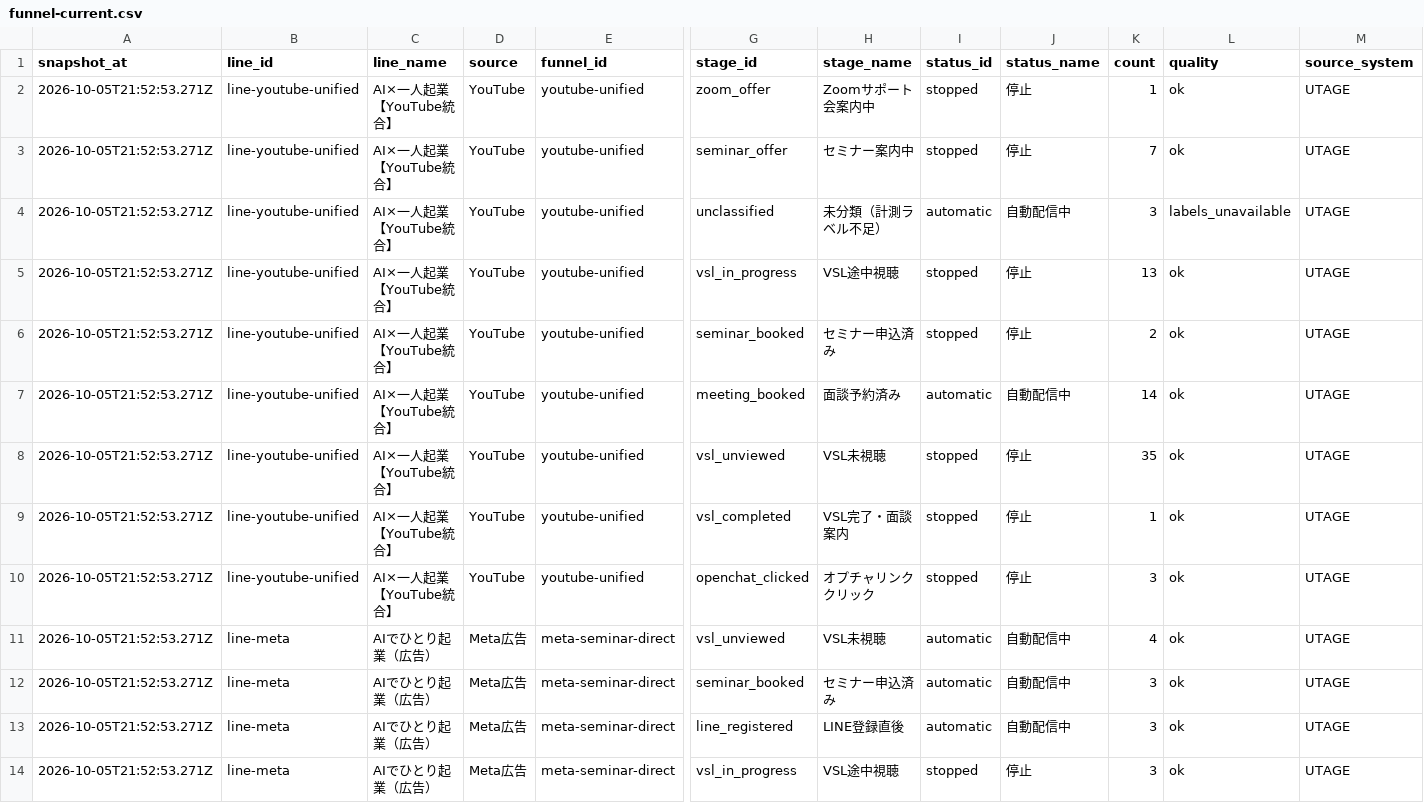
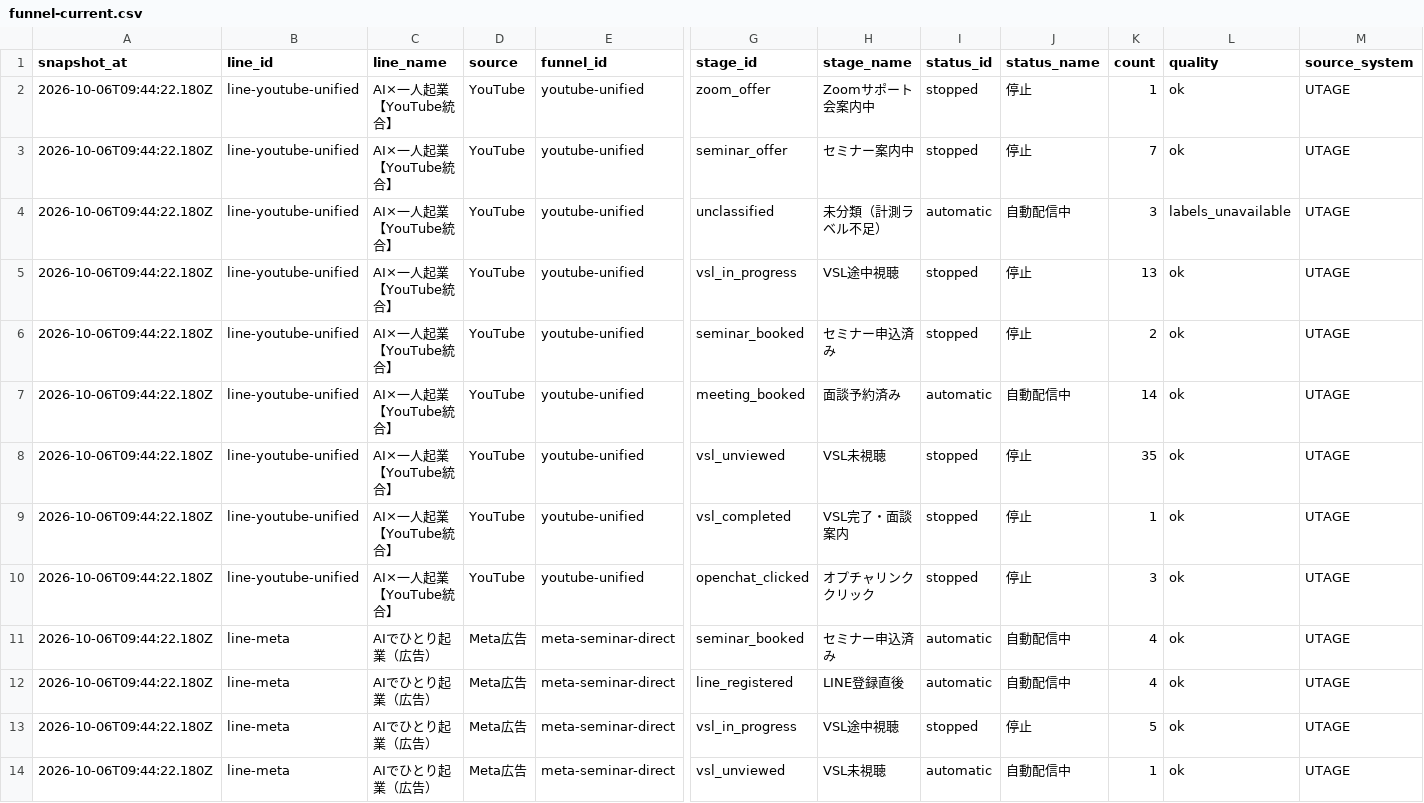
Before and after one commit to puuku0510/suya-youtube-line-dashboard, a CSV file: funnel-current.csv, drawn as a sheet; only a part is shown, gaps mark what is left out; removed rows and columns are numbered as before the commit, all else as after; rows hold the shown columns only; the diff covers the shown part only; the diff names each change by its address in the sheet, - before the commit and + after, or states it on an @@ line.

```diff
--- a/funnel-current.csv
+++ b/funnel-current.csv
-A2:A10 (snapshot_at): 2026-10-05T21:52:53.271Z
+A2:A10 (snapshot_at): 2026-10-06T09:44:22.180Z
-row 11: 2026-10-05T21:52:53.271Z | line-meta | AIでひとり起業（広告） | Meta広告 | meta-seminar-direct | vsl_unviewed | VSL未視聴 | automatic | 自動配信中 | 4 | ok | UTAGE
-A11:A13 (snapshot_at): 2026-10-05T21:52:53.271Z
+A11:A13 (snapshot_at): 2026-10-06T09:44:22.180Z
-K11:K12 (count): 3
+K11:K12 (count): 4
-K13 (count): 3
+K13 (count): 5
+row 14: 2026-10-06T09:44:22.180Z | line-meta | AIでひとり起業（広告） | Meta広告 | meta-seminar-direct | vsl_unviewed | VSL未視聴 | automatic | 自動配信中 | 1 | ok | UTAGE
```
Also changed, not shown: 2 added rows, 1 removed row and 39 edited cells elsewhere in this file, funnel-cohort.csv, funnel-sync-health.csv, 1 other file.
